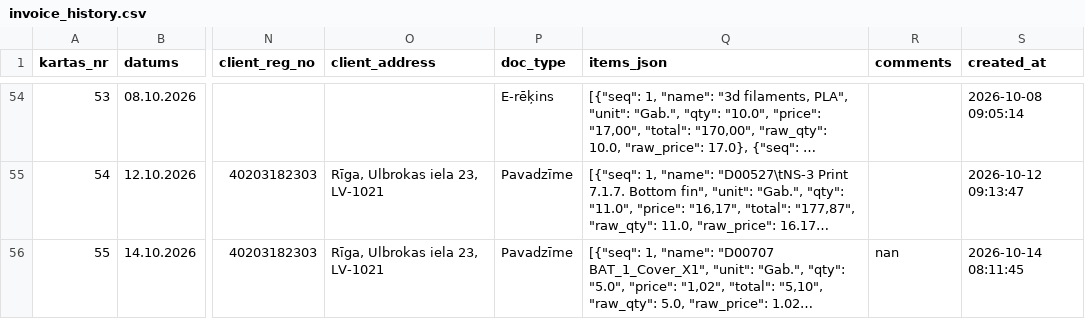
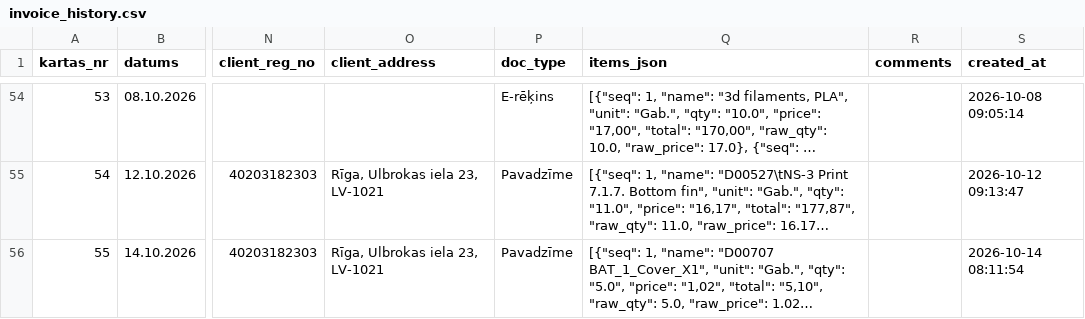
Before and after one commit to Andzhss/OnlinePavadzimes, a CSV file: OnlinePavadzimes/invoice_history.csv, drawn as a sheet; only a part is shown, gaps mark what is left out; long unchanged cells end in …; the diff names each change by its address in the sheet, - before the commit and + after, or states it on an @@ line.

Commit message:
Pievieno BR 0143

```diff
--- a/OnlinePavadzimes/invoice_history.csv
+++ b/OnlinePavadzimes/invoice_history.csv
-R56 (comments): nan
+R56 (comments): (empty)
-S56 (created_at): 2026-10-14 08:11:45
+S56 (created_at): 2026-10-14 08:11:54
```
